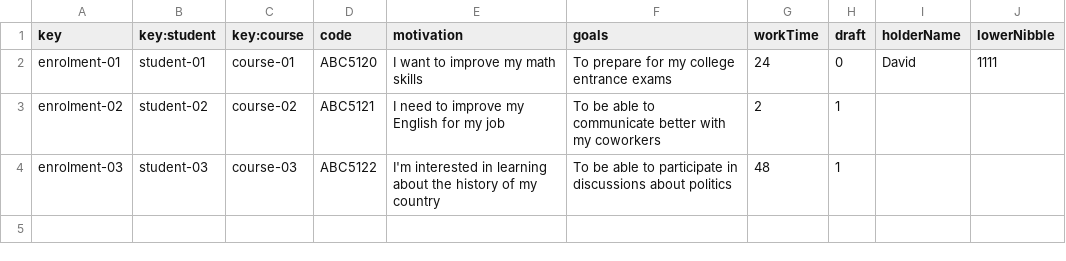
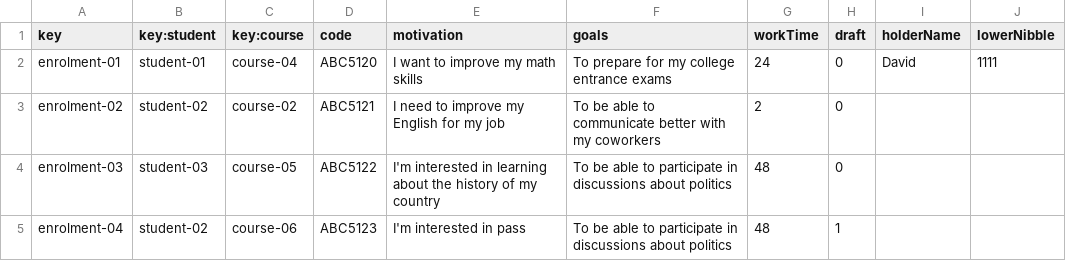
Before and after one commit to JuanJoCasamitjana/dp2-22-23, a CSV file: Acme-L3-D01/src/main/webapp/WEB-INF/resources/sample-data/enrolment.csv, drawn as a sheet.

```diff
--- a/Acme-L3-D01/src/main/webapp/WEB-INF/resources/sample-data/enrolment.csv
+++ b/Acme-L3-D01/src/main/webapp/WEB-INF/resources/sample-data/enrolment.csv
@@ -1,4 +1,5 @@
 key,key:student,key:course,code,motivation,goals,workTime,draft,holderName,lowerNibble
-enrolment-01,student-01,course-01,ABC5120,I want to improve my math skills,To prepare for my college entrance exams,24,0,"David","1111"
-enrolment-02,student-02,course-02,ABC5121,I need to improve my English for my job,To be able to communicate better with my coworkers,2,1,"",""
-enrolment-03,student-03,course-03,ABC5122,I'm interested in learning about the history of my country,To be able to participate in discussions about politics,48,1,"",""
+enrolment-01,student-01,course-04,ABC5120,I want to improve my math skills,To prepare for my college entrance exams,24,0,David,1111
+enrolment-02,student-02,course-02,ABC5121,I need to improve my English for my job,To be able to communicate better with my coworkers,2,0,"",""
+enrolment-03,student-03,course-05,ABC5122,I'm interested in learning about the history of my country,To be able to participate in discussions about politics,48,0,"",""
+enrolment-04,student-02,course-06,ABC5123,I'm interested in pass,To be able to participate in discussions about politics,48,1,"",""
```
Also changed, not shown: 16 other files.
